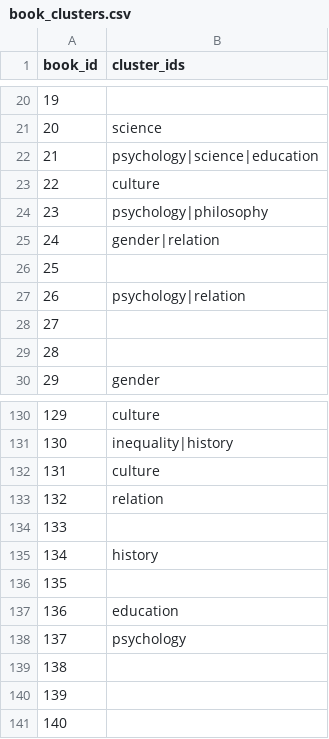
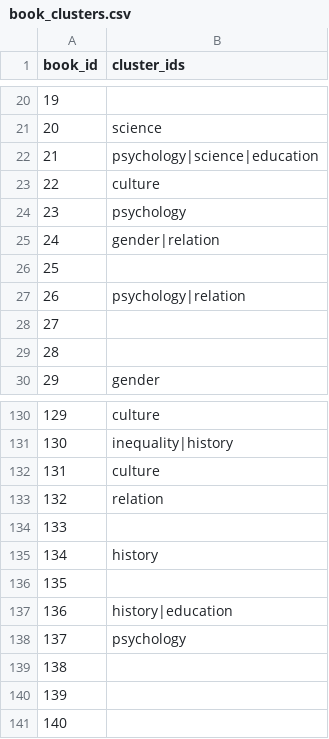
Before and after one commit to pinakes-me/viewpoint, a CSV file: public/data/book_clusters.csv, drawn as a sheet; only a part is shown, gaps mark what is left out.

```diff
--- a/public/data/book_clusters.csv
+++ b/public/data/book_clusters.csv
@@ -23,3 +23,3 @@ book_id,cluster_ids
 "22","culture"
-"23","psychology|philosophy"
+"23","psychology"
 "24","gender|relation"
@@ -136,3 +136,3 @@ book_id,cluster_ids
 "135",""
-"136","education"
+"136","history|education"
 "137","psychology"
```
Also changed, not shown: data/analyze_scores.csv, public/data/analyze_scores.csv, 2 other files.
